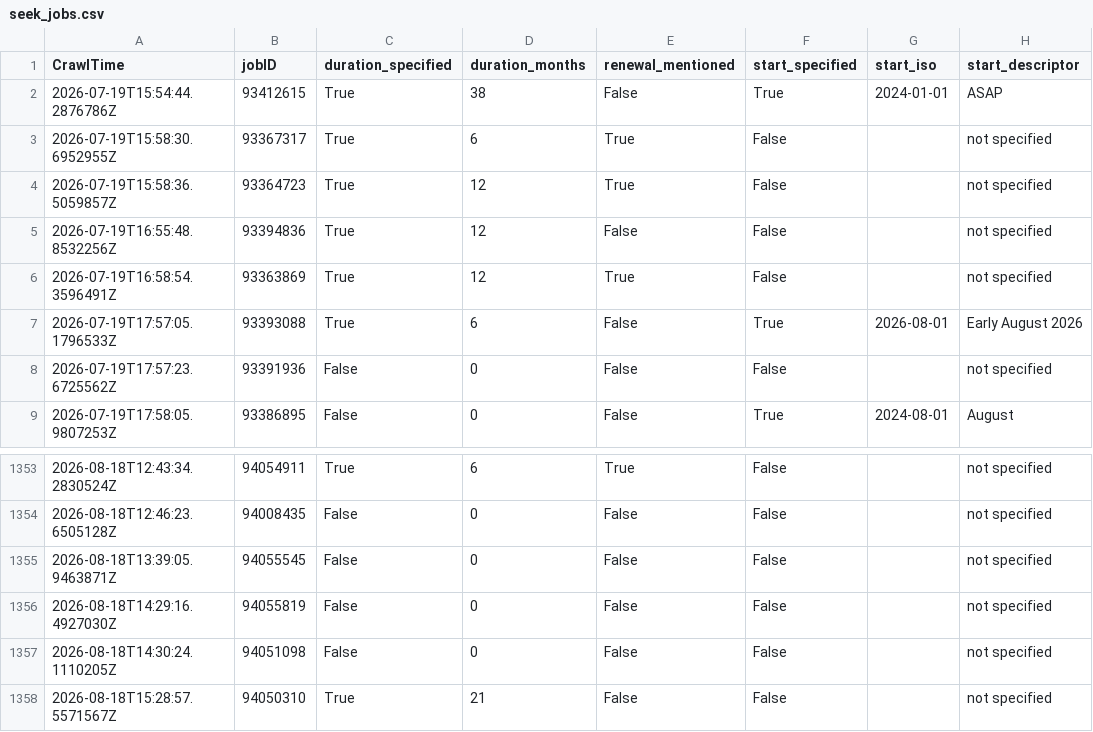
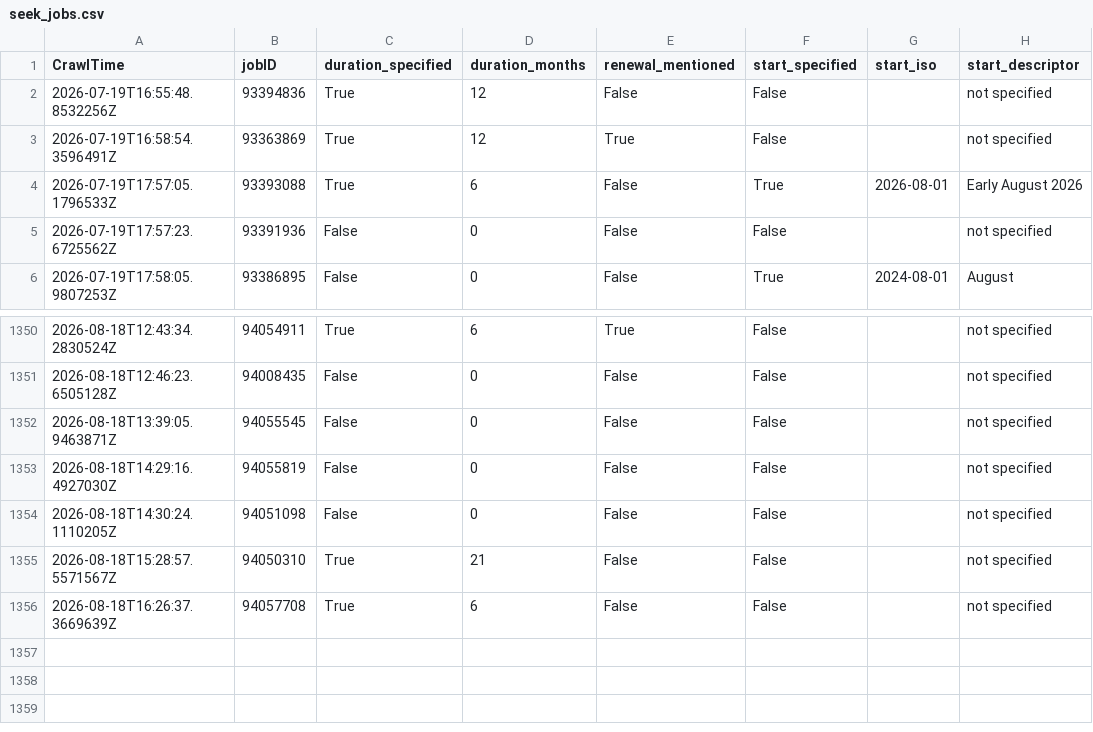
Before and after one commit to adverbdizzy7d/Seek-Jobs, a CSV file: data/seek_jobs.csv, drawn as a sheet; only a part is shown, gaps mark what is left out; removed rows and columns are numbered as before the commit, all else as after; the diff names each change by its address in the sheet, - before the commit and + after, or states it on an @@ line.

```diff
--- a/data/seek_jobs.csv
+++ b/data/seek_jobs.csv
-row 2: 2026-07-19T15:54:44.2876786Z | 93412615 | True | 38 | False | True | 2024-01-01 | ASAP
-row 3: 2026-07-19T15:58:30.6952955Z | 93367317 | True | 6 | True | False |  | not specified
-row 4: 2026-07-19T15:58:36.5059857Z | 93364723 | True | 12 | True | False |  | not specified
+row 1356: 2026-08-18T16:26:37.3669639Z | 94057708 | True | 6 | False | False |  | not specified
```
